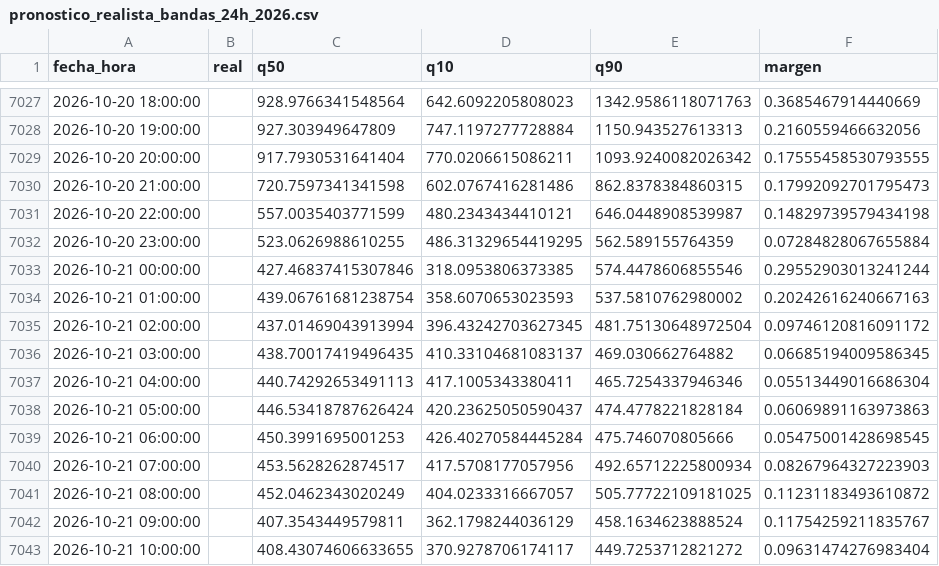
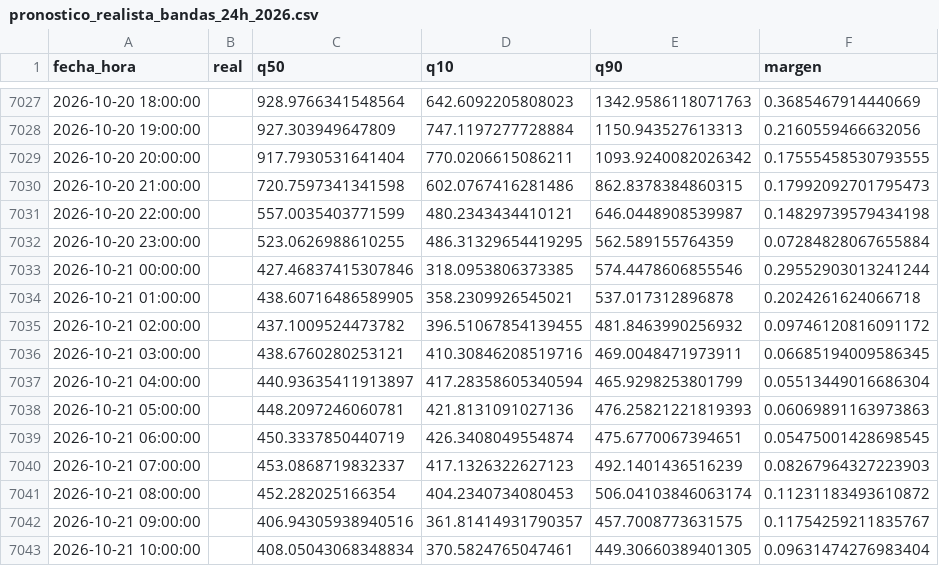
Before and after one commit to Ziskito/xm-spot-price-predictor, a CSV file: data/processed/resultados/pronostico_realista_bandas_24h_2026.csv, drawn as a sheet; only a part is shown, gaps mark what is left out; the diff covers the shown part only.

```diff
--- a/data/processed/resultados/pronostico_realista_bandas_24h_2026.csv
+++ b/data/processed/resultados/pronostico_realista_bandas_24h_2026.csv
@@ -7033,11 +7033,11 @@ fecha_hora,real,q50,q10,q90,margen
 2026-10-21 00:00:00,,427.46837415307846,318.0953806373385,574.4478606855546,0.29552903013241244
-2026-10-21 01:00:00,,439.06761681238754,358.6070653023593,537.5810762980002,0.20242616240667163
-2026-10-21 02:00:00,,437.01469043913994,396.43242703627345,481.75130648972504,0.09746120816091172
-2026-10-21 03:00:00,,438.70017419496435,410.33104681083137,469.030662764882,0.06685194009586345
-2026-10-21 04:00:00,,440.74292653491113,417.1005343380411,465.7254337946346,0.05513449016686304
-2026-10-21 05:00:00,,446.53418787626424,420.23625050590437,474.4778221828184,0.06069891163973863
-2026-10-21 06:00:00,,450.3991695001253,426.40270584445284,475.746070805666,0.05475001428698545
-2026-10-21 07:00:00,,453.5628262874517,417.5708177057956,492.65712225800934,0.08267964327223903
-2026-10-21 08:00:00,,452.0462343020249,404.0233316667057,505.77722109181025,0.11231183493610872
-2026-10-21 09:00:00,,407.3543449579811,362.1798244036129,458.1634623888524,0.11754259211835767
-2026-10-21 10:00:00,,408.43074606633655,370.9278706174117,449.7253712821272,0.09631474276983404
+2026-10-21 01:00:00,,438.60716486589905,358.2309926545021,537.017312896878,0.2024261624066718
+2026-10-21 02:00:00,,437.1009524473782,396.51067854139455,481.8463990256932,0.09746120816091172
+2026-10-21 03:00:00,,438.6760280253121,410.30846208519716,469.0048471973911,0.06685194009586345
+2026-10-21 04:00:00,,440.93635411913897,417.28358605340594,465.9298253801799,0.05513449016686304
+2026-10-21 05:00:00,,448.2097246060781,421.8131091027136,476.25821221819393,0.06069891163973863
+2026-10-21 06:00:00,,450.3337850440719,426.3408049554874,475.6770067394651,0.05475001428698545
+2026-10-21 07:00:00,,453.0868719832337,417.1326322627123,492.1401436516239,0.08267964327223903
+2026-10-21 08:00:00,,452.282025166354,404.2340734080453,506.04103846063174,0.11231183493610872
+2026-10-21 09:00:00,,406.94305938940516,361.81414931790357,457.7008773631575,0.11754259211835767
+2026-10-21 10:00:00,,408.05043068348834,370.5824765047461,449.30660389401305,0.09631474276983404
```
Also changed, not shown: 42 edited cells elsewhere in this file, data/processed/resultados/ensamble_24h_realista_2026.csv, data/processed/resultados/pronostico_realista_bandas_72h_2026.csv, 4 other files.
